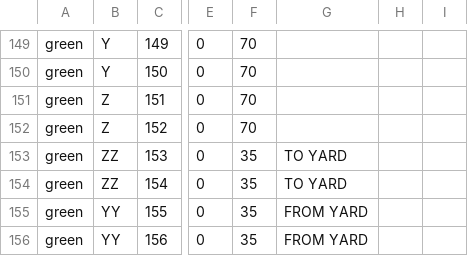
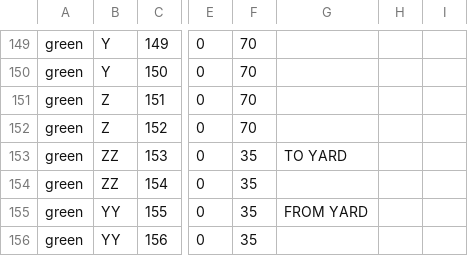
Before and after one commit to jhj17/coe1186_train, a CSV file: TrackModel/GREENFINALV2.csv, drawn as a sheet; only a part is shown, gaps mark what is left out; the diff names each change by its address in the sheet, - before the commit and + after, or states it on an @@ line.

```diff
--- a/TrackModel/GREENFINALV2.csv
+++ b/TrackModel/GREENFINALV2.csv
-G154: TO YARD
+G154: (empty)
-G156: FROM YARD
+G156: (empty)
```
Also changed, not shown: 6 other files.
